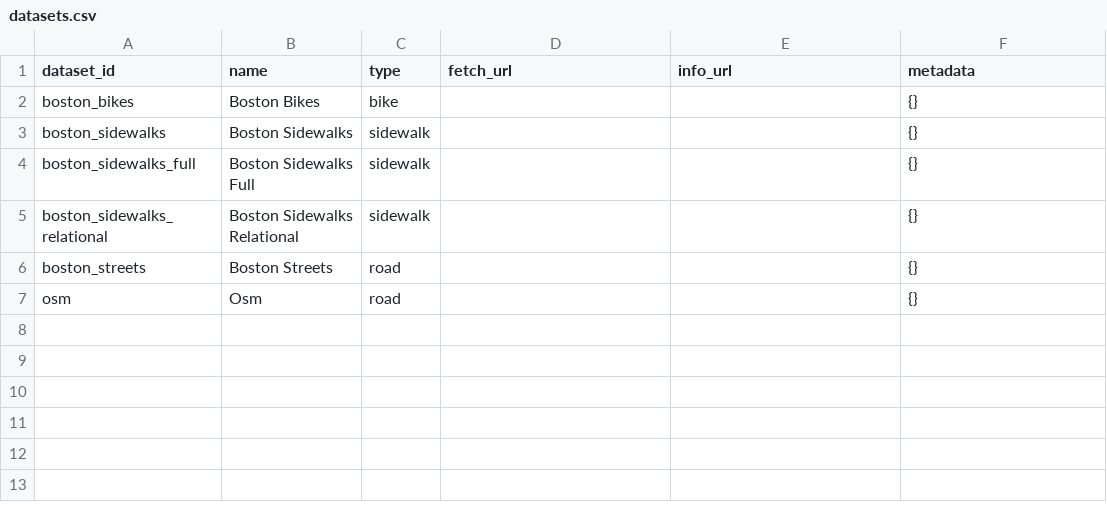
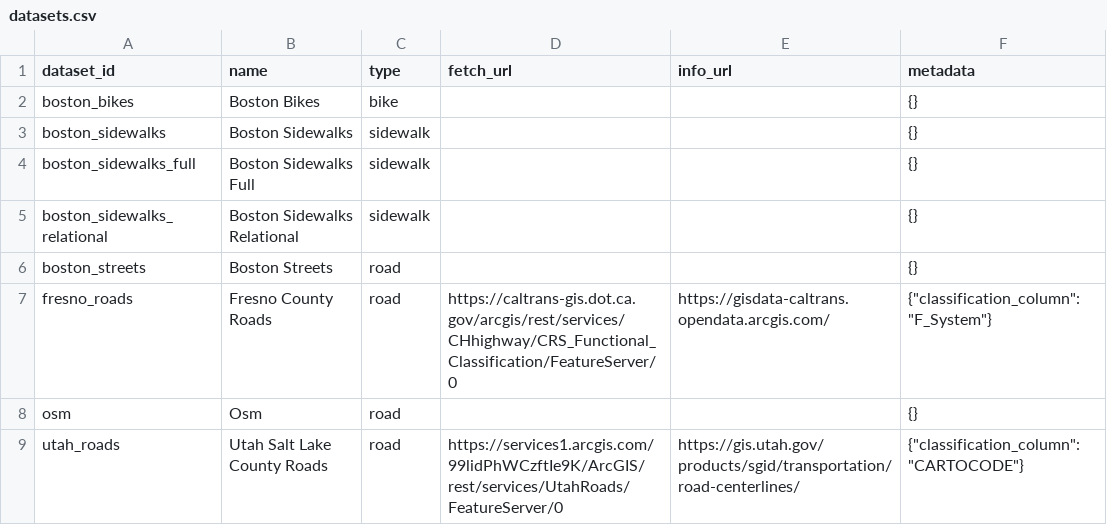
Before and after one commit to brad-richardson/crosswalk, a CSV file: datasets.csv, drawn as a sheet; the diff names each change by its address in the sheet, - before the commit and + after, or states it on an @@ line.

Commit message:
Add Fresno and Utah road datasets with ingestion guide
- Add fetch scripts for Fresno County (Caltrans F_System) and Utah Salt Lake County (CARTOCODE)
- Create YAML configs with class mappings derived from match analysis:
  - Fresno: 75.5% accuracy from 53,052 matches
  - Utah: 84.4% accuracy from 49,438 name-verified matches
- Add comprehensive dataset ingestion guide (docs/DATASET_INGESTION.md)
- Update README with discover-classes and list-datasets CLI examples
- Register both datasets in datasets.csv

```diff
--- a/datasets.csv
+++ b/datasets.csv
+row 7: fresno_roads | Fresno County Roads | road | https://caltrans-gis.dot.ca.gov/arcgis/rest/services/CHhighway/CRS_Functional_Classification/FeatureServer/0 | https://gisdata-caltrans.opendata.arcgis.com/ | {"classification_column": "F_System"}
+row 9: utah_roads | Utah Salt Lake County Roads | road | https://services1.arcgis.com/99lidPhWCzftIe9K/ArcGIS/rest/services/UtahRoads/FeatureServer/0 | https://gis.utah.gov/products/sgid/transportation/road-centerlines/ | {"classification_column": "CARTOCODE"}
```
Also changed, not shown: 6 other files.
